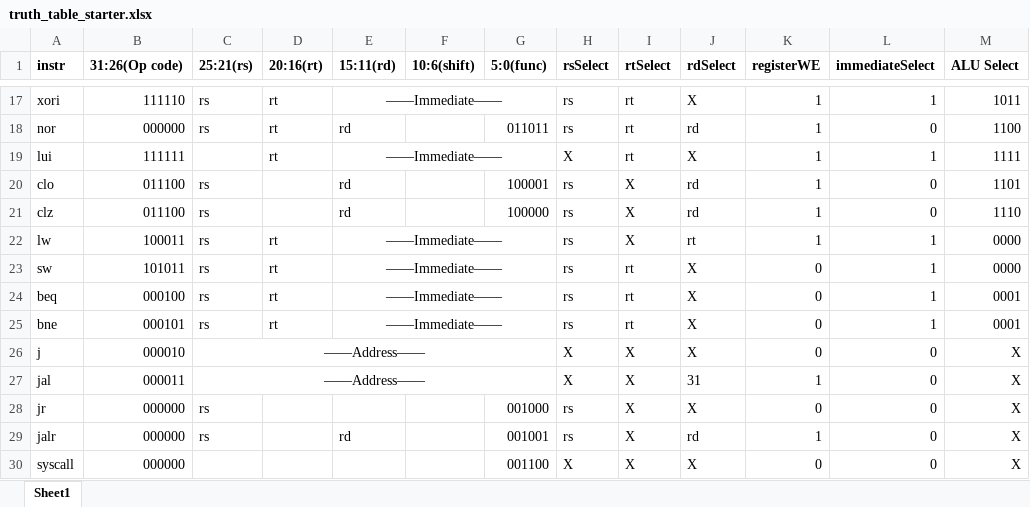
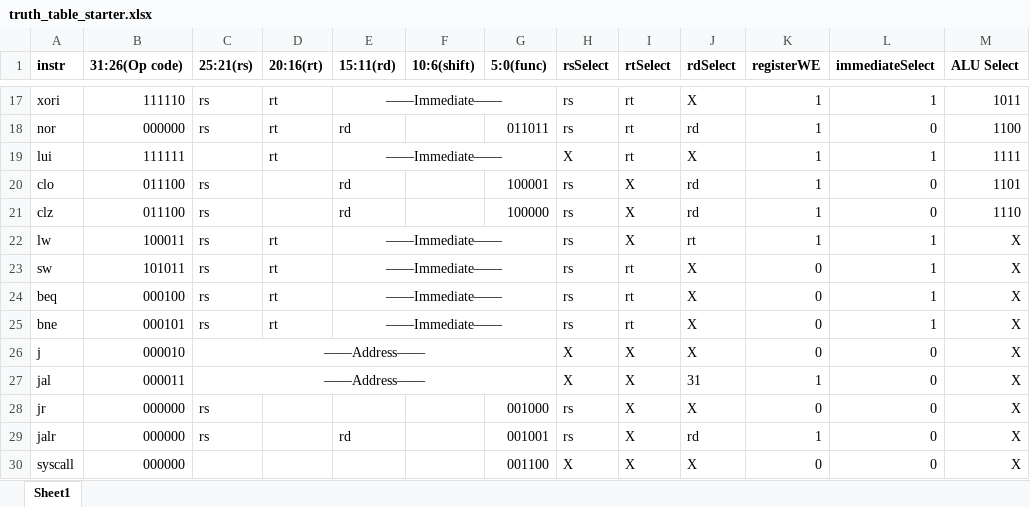
Before and after one commit to Nikoloz2cs/Assembly-Assembler, an Excel workbook: Checkpoint_2/truth_table_starter.xlsx, sheet Sheet1, drawn as a sheet; only a part is shown, gaps mark what is left out; values as stored, in another font and other column widths than the file's, no borders; the diff names each change by its address in the sheet, - before the commit and + after, or states it on an @@ line.

```diff
--- a/Checkpoint_2/truth_table_starter.xlsx (sheet Sheet1)
+++ b/Checkpoint_2/truth_table_starter.xlsx (sheet Sheet1)
-M22:M23 (ALU Select): 0000
+M22:M23 (ALU Select): X
-M24:M25 (ALU Select): 0001
+M24:M25 (ALU Select): X
```
Also changed, not shown: 1 other file.
